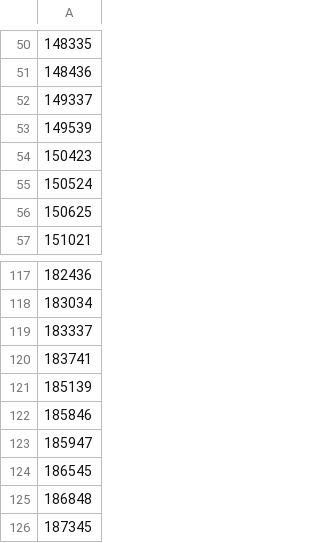
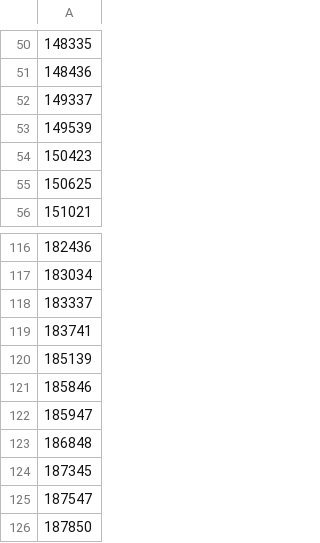
Before and after one commit to braindynamicslab/edge_time_series_mapper, a CSV file: data_pipeline/data_cohort/cohort_all_but_one_session_LR.csv, drawn as a sheet; only a part is shown, gaps mark what is left out; the shorter side is filled out with more unchanged rows; the diff names each change by its address in the sheet, - before the commit and + after, or states it on an @@ line.

```diff
--- a/data_pipeline/data_cohort/cohort_all_but_one_session_LR.csv
+++ b/data_pipeline/data_cohort/cohort_all_but_one_session_LR.csv
-row 55: 150524
-row 124: 186545
```
Also changed, not shown: data_pipeline/data_cohort/cohort_all_but_one_session_RL.csv, data_pipeline/data_cohort/cohort_all_but_one_two_session_both.csv, 53 other files.
